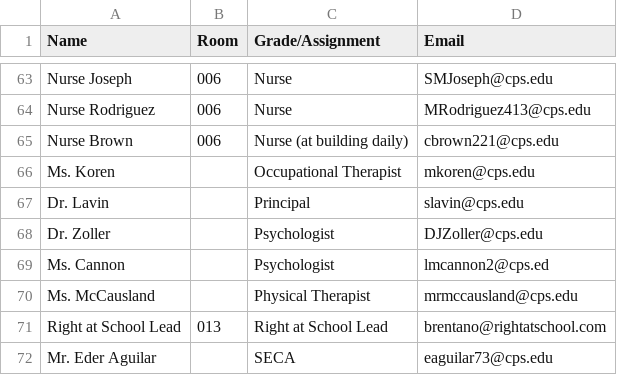
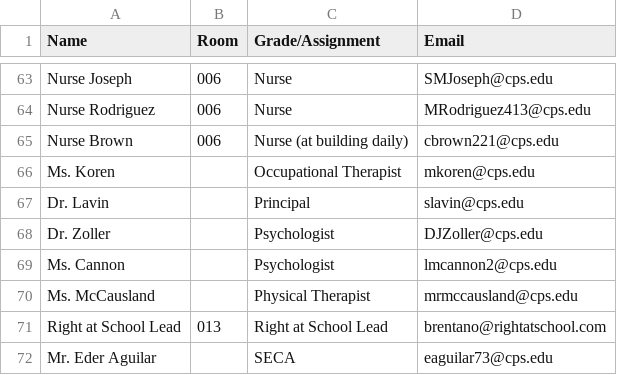
Before and after one commit to brentano-elementary/brentano-website, a CSV file: documents/brentano-staff-2022-23.csv, drawn as a sheet; only a part is shown, gaps mark what is left out.

Commit message:
email address fix

```diff
--- a/documents/brentano-staff-2022-23.csv
+++ b/documents/brentano-staff-2022-23.csv
@@ -68,3 +68,3 @@ Dr. Lavin,,Principal,slavin@cps.edu
 Dr. Zoller,,Psychologist,DJZoller@cps.edu
-Ms. Cannon,,Psychologist,lmcannon2@cps.ed
+Ms. Cannon,,Psychologist,lmcannon2@cps.edu
 Ms. McCausland,,Physical Therapist,mrmccausland@cps.edu
```
